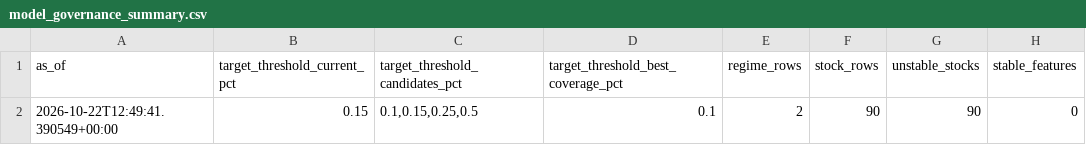
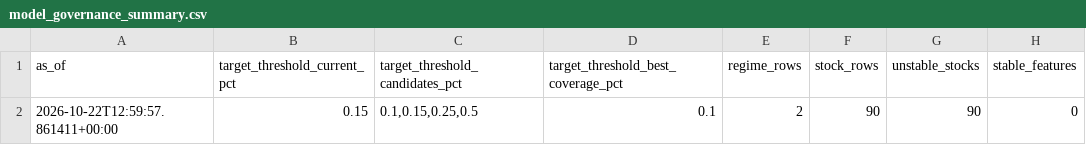
Before and after one commit to vishwasgarg5/stock-picker, a CSV file: data/model_governance_summary.csv, drawn as a sheet; only a part is shown; the diff names each change by its address in the sheet, - before the commit and + after, or states it on an @@ line.

```diff
--- a/data/model_governance_summary.csv
+++ b/data/model_governance_summary.csv
-A2 (as_of): 2026-10-22T12:49:41.390549+00:00
+A2 (as_of): 2026-10-22T12:59:57.861411+00:00
```
Also changed, not shown: 3 other files.
